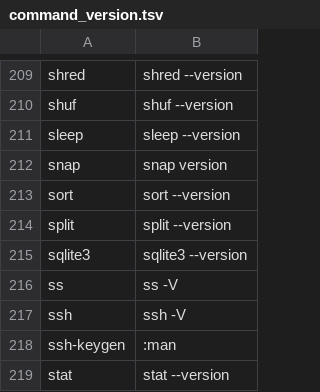
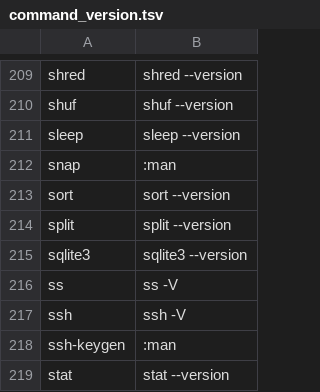
Before and after one commit to carlosjhr64/wile, a TSV file: data/command_version.tsv, drawn as a sheet; only a part is shown, gaps mark what is left out.

```diff
--- a/data/command_version.tsv
+++ b/data/command_version.tsv
@@ -211,3 +211,3 @@ shuf	shuf --version
 sleep	sleep --version
-snap	snap version
+snap	:man
 sort	sort --version
```
Also changed, not shown: 2 other files.
